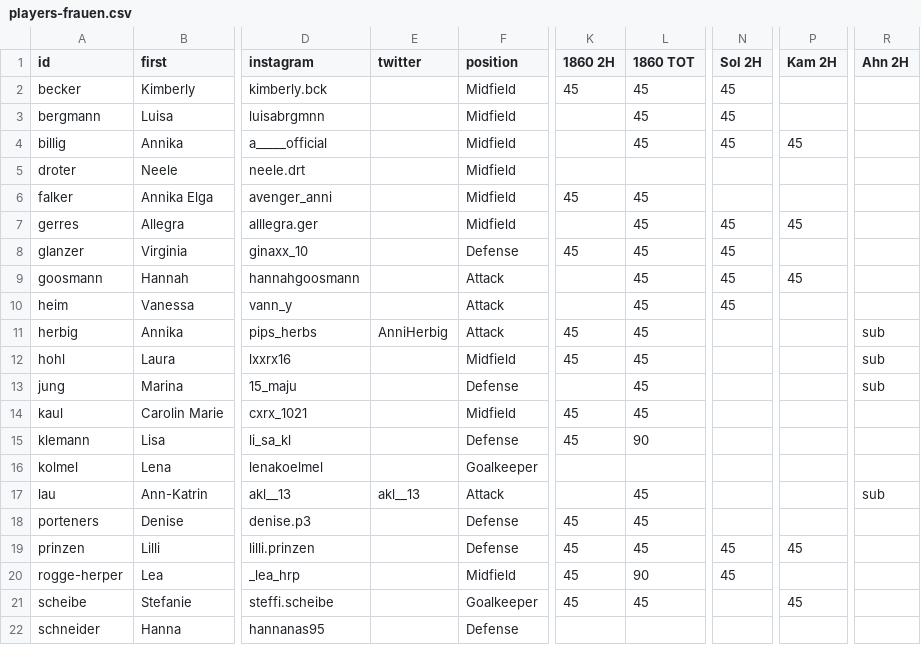
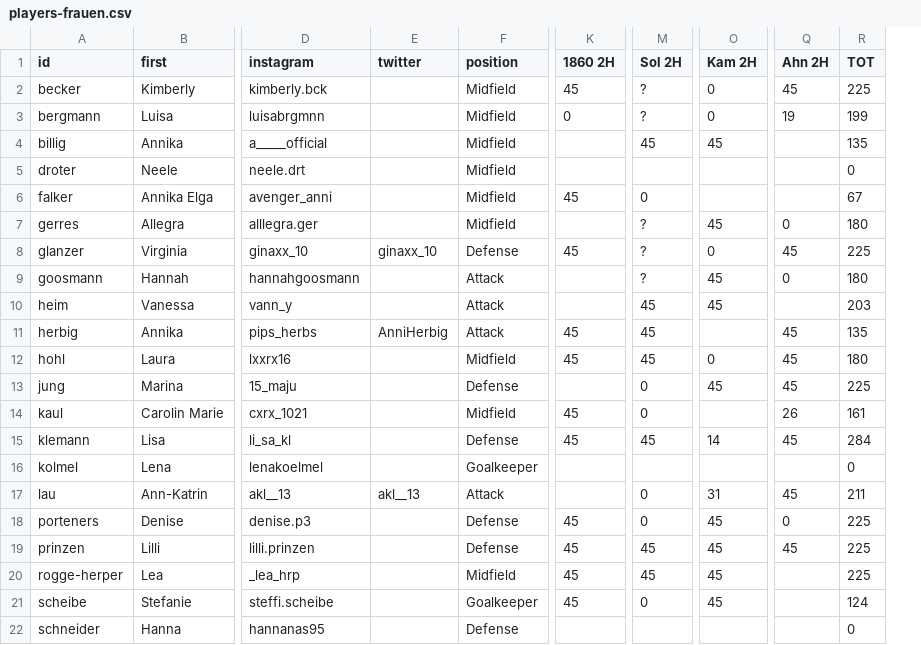
Before and after one commit to adarowski/bvb, a CSV file: _data/players-frauen.csv, drawn as a sheet; only a part is shown, gaps mark what is left out; removed rows and columns are numbered as before the commit, all else as after; the diff covers the shown part only; the diff names each change by its address in the sheet, - before the commit and + after, or states it on an @@ line.

```diff
--- a/_data/players-frauen.csv
+++ b/_data/players-frauen.csv
-column L (1860 TOT), rows 2-21: 45 | 45 | 45 |  | 45 | 45 | 45 | 45 | 45 | 45 | 45 | 45 | 45 | 90 |  | 45 | 45 | 45 | 90 | 45
+column R (TOT), rows 2-22: 225 | 199 | 135 | 0 | 67 | 180 | 225 | 180 | 203 | 135 | 180 | 225 | 161 | 284 | 0 | 211 | 225 | 225 | 225 | 124 | 0
-M2:M3 (Sol 2H): 45
+M2:M3 (Sol 2H): ?
-O2:O3 (Kam 2H): (empty)
+O2:O3 (Kam 2H): 0
-Q2 (Ahn 2H): (empty)
+Q2 (Ahn 2H): 45
-K3 (1860 2H): (empty)
+K3 (1860 2H): 0
-Q3 (Ahn 2H): (empty)
+Q3 (Ahn 2H): 19
-M6 (Sol 2H): (empty)
+M6 (Sol 2H): 0
-M7:M9 (Sol 2H): 45
+M7:M9 (Sol 2H): ?
-Q7 (Ahn 2H): (empty)
+Q7 (Ahn 2H): 0
-E8 (twitter): (empty)
+E8 (twitter): ginaxx_10
-O8 (Kam 2H): (empty)
+O8 (Kam 2H): 0
-Q8 (Ahn 2H): (empty)
+Q8 (Ahn 2H): 45
-Q9 (Ahn 2H): (empty)
+Q9 (Ahn 2H): 0
-O10 (Kam 2H): (empty)
+O10 (Kam 2H): 45
-M11:M12 (Sol 2H): (empty)
+M11:M12 (Sol 2H): 45
-Q11:Q13 (Ahn 2H): sub
+Q11:Q13 (Ahn 2H): 45
-O12 (Kam 2H): (empty)
+O12 (Kam 2H): 0
-M13:M14 (Sol 2H): (empty)
+M13:M14 (Sol 2H): 0
-O13 (Kam 2H): (empty)
+O13 (Kam 2H): 45
-Q14 (Ahn 2H): (empty)
+Q14 (Ahn 2H): 26
-M15 (Sol 2H): (empty)
+M15 (Sol 2H): 45
-O15 (Kam 2H): (empty)
+O15 (Kam 2H): 14
-Q15 (Ahn 2H): (empty)
+Q15 (Ahn 2H): 45
-M17:M18 (Sol 2H): (empty)
+M17:M18 (Sol 2H): 0
-O17 (Kam 2H): (empty)
+O17 (Kam 2H): 31
-Q17 (Ahn 2H): sub
+Q17 (Ahn 2H): 45
-O18 (Kam 2H): (empty)
+O18 (Kam 2H): 45
-Q18 (Ahn 2H): (empty)
+Q18 (Ahn 2H): 0
-Q19 (Ahn 2H): (empty)
+Q19 (Ahn 2H): 45
-O20 (Kam 2H): (empty)
+O20 (Kam 2H): 45
-M21 (Sol 2H): (empty)
+M21 (Sol 2H): 0
```
Also changed, not shown: 3 edited cells elsewhere in this file, 4 other files.
